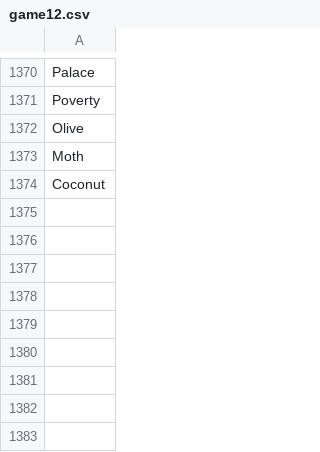
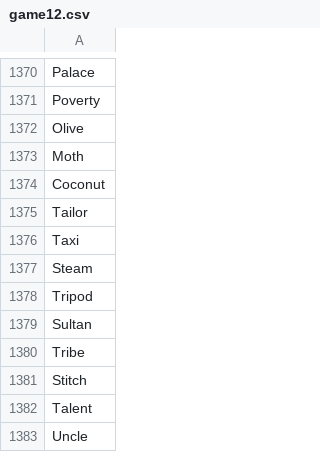
Before and after one commit to theshabab/jorbox, a CSV file: data/seed/data/game12.csv, drawn as a sheet; only a part is shown, gaps mark what is left out.

```diff
--- a/data/seed/data/game12.csv
+++ b/data/seed/data/game12.csv
@@ -1374 +1374,10 @@ Moth
 Coconut
+Tailor
+Taxi
+Steam
+Tripod
+Sultan
+Tribe
+Stitch
+Talent
+Uncle
```
Also changed, not shown: data/seed/data/game3.csv, data/seed/data/game7.csv, 5 other files.
